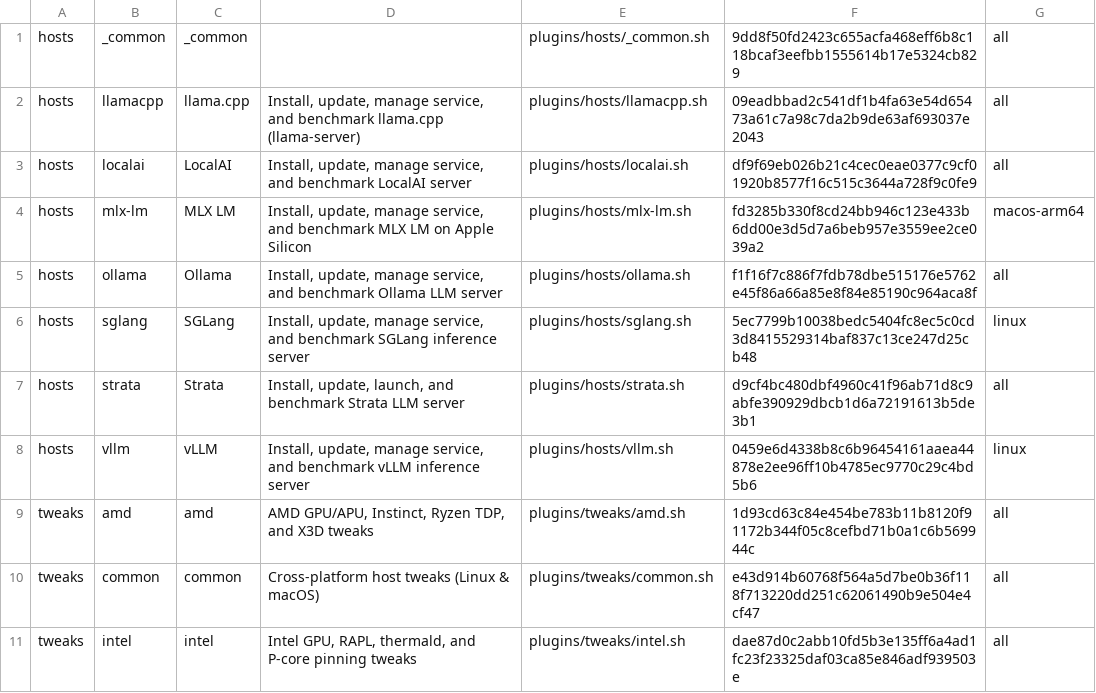
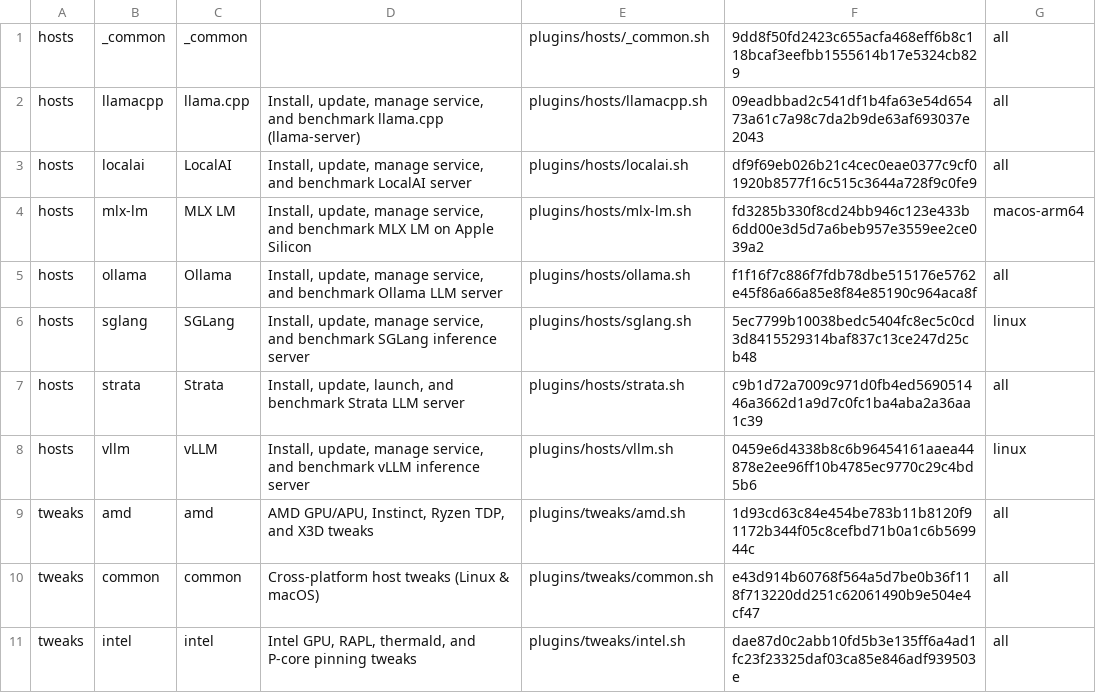
Before and after one commit to bramvanoploo/strata-performance-setup, a TSV file: plugins/registry.tsv, drawn as a sheet; only a part is shown.

```diff
--- a/plugins/registry.tsv
+++ b/plugins/registry.tsv
@@ -6,3 +6,3 @@ hosts	ollama	Ollama	Install, update, manage service, and benchmark Ollama LLM se
 hosts	sglang	SGLang	Install, update, manage service, and benchmark SGLang inference server	plugins/hosts/sglang.sh	5ec7799b10038bedc5404fc8ec5c0cd3d8415529314baf837c13ce247d25cb48	linux
-hosts	strata	Strata	Install, update, launch, and benchmark Strata LLM server	plugins/hosts/strata.sh	d9cf4bc480dbf4960c41f96ab71d8c9abfe390929dbcb1d6a72191613b5de3b1	all
+hosts	strata	Strata	Install, update, launch, and benchmark Strata LLM server	plugins/hosts/strata.sh	c9b1d72a7009c971d0fb4ed569051446a3662d1a9d7c0fc1ba4aba2a36aa1c39	all
 hosts	vllm	vLLM	Install, update, manage service, and benchmark vLLM inference server	plugins/hosts/vllm.sh	0459e6d4338b8c6b96454161aaea44878e2ee96ff10b4785ec9770c29c4bd5b6	linux
```
Also changed, not shown: 2 other files.
